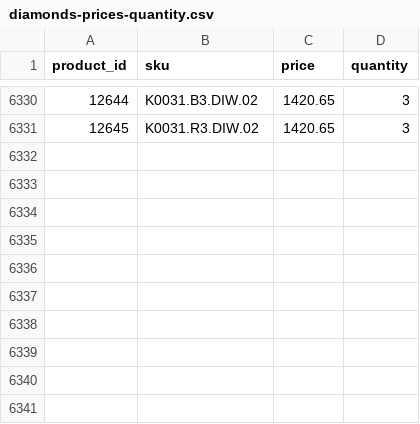
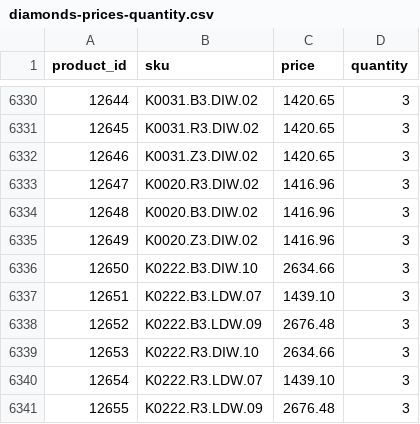
Before and after one commit to G-LOVRIN/BestDiamonds-CSV, a CSV file: diamonds-prices-quantity.csv, drawn as a sheet; only a part is shown, gaps mark what is left out; the diff names each change by its address in the sheet, - before the commit and + after, or states it on an @@ line.

```diff
--- a/diamonds-prices-quantity.csv
+++ b/diamonds-prices-quantity.csv
+row 6332: 12646 | K0031.Z3.DIW.02 | 1420.65 | 3
+row 6333: 12647 | K0020.R3.DIW.02 | 1416.96 | 3
+row 6334: 12648 | K0020.B3.DIW.02 | 1416.96 | 3
+row 6335: 12649 | K0020.Z3.DIW.02 | 1416.96 | 3
+row 6336: 12650 | K0222.B3.DIW.10 | 2634.66 | 3
+row 6337: 12651 | K0222.B3.LDW.07 | 1439.10 | 3
+row 6338: 12652 | K0222.B3.LDW.09 | 2676.48 | 3
+row 6339: 12653 | K0222.R3.DIW.10 | 2634.66 | 3
+row 6340: 12654 | K0222.R3.LDW.07 | 1439.10 | 3
+row 6341: 12655 | K0222.R3.LDW.09 | 2676.48 | 3
```
Also changed, not shown: 1 other file.
